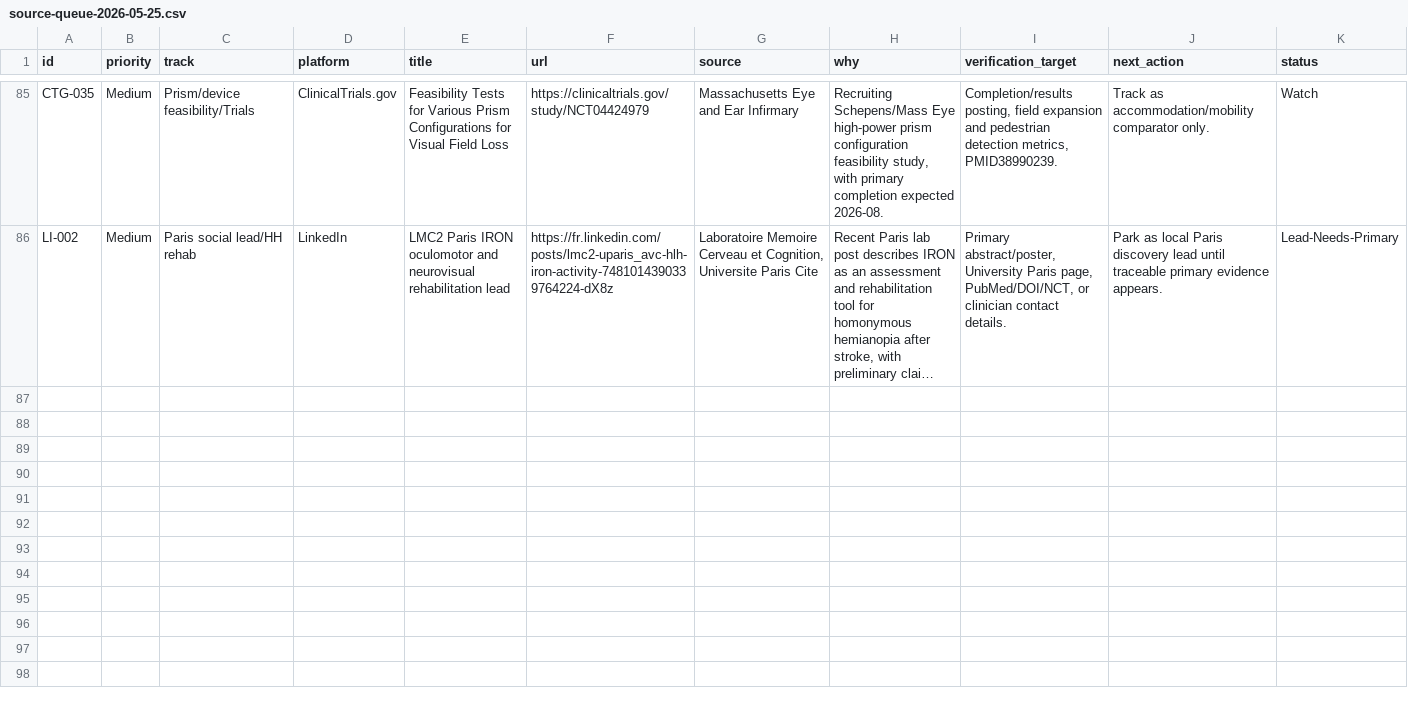
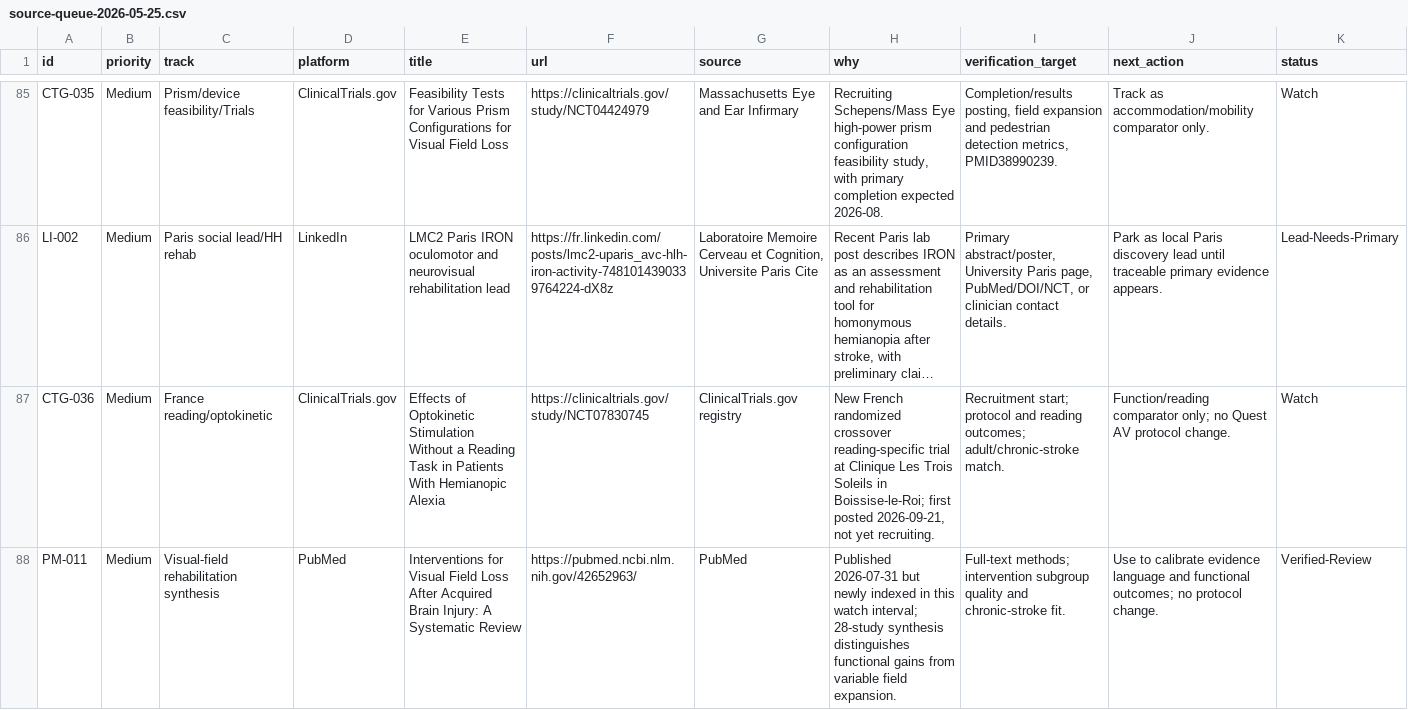
Before and after one commit to ricopoulos/NegletFix, a CSV file: docs/research/source-queue-2026-05-25.csv, drawn as a sheet; only a part is shown, gaps mark what is left out; long unchanged cells end in …; the diff covers the shown part only; the diff names each change by its address in the sheet, - before the commit and + after, or states it on an @@ line.

Commit message:
docs(research): add September watch and condition explainer

```diff
--- a/docs/research/source-queue-2026-05-25.csv
+++ b/docs/research/source-queue-2026-05-25.csv
+row 87: CTG-036 | Medium | France reading/optokinetic | ClinicalTrials.gov | Effects of Optokinetic Stimulation Without a Reading Task in Patients With Hemianopic Alexia | https://clinicaltrials.gov/study/NCT07830745 | ClinicalTrials.gov registry | New French randomized crossover reading-specific trial at Clinique Les Trois Soleils in Boissise-le-Roi; first posted 2026-09-21, not yet recruiting. | Recruitment start; protocol and reading outcomes; adult/chronic-stroke match. | Function/reading comparator only; no Quest AV protocol change. | Watch
+row 88: PM-011 | Medium | Visual-field rehabilitation synthesis | PubMed | Interventions for Visual Field Loss After Acquired Brain Injury: A Systematic Review | https://pubmed.ncbi.nlm.nih.gov/42652963/ | PubMed | Published 2026-07-31 but newly indexed in this watch interval; 28-study synthesis distinguishes functional gains from variable field expansion. | Full-text methods; intervention subgroup quality and chronic-stroke fit. | Use to calibrate evidence language and functional outcomes; no protocol change. | Verified-Review
```
Also changed, not shown: 1 added row and 2 edited cells elsewhere in this file, 13 other files.
